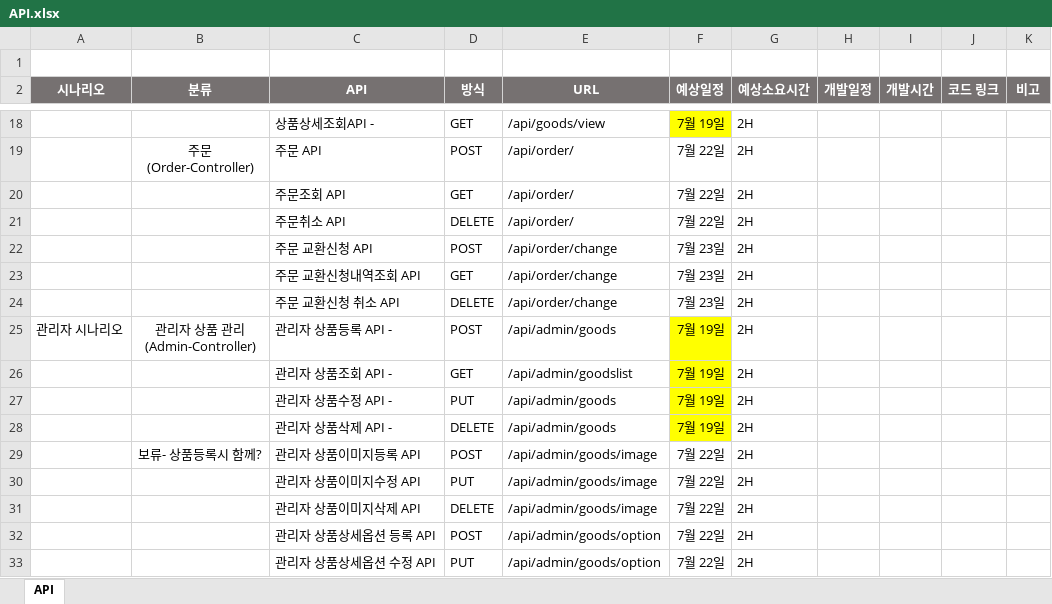
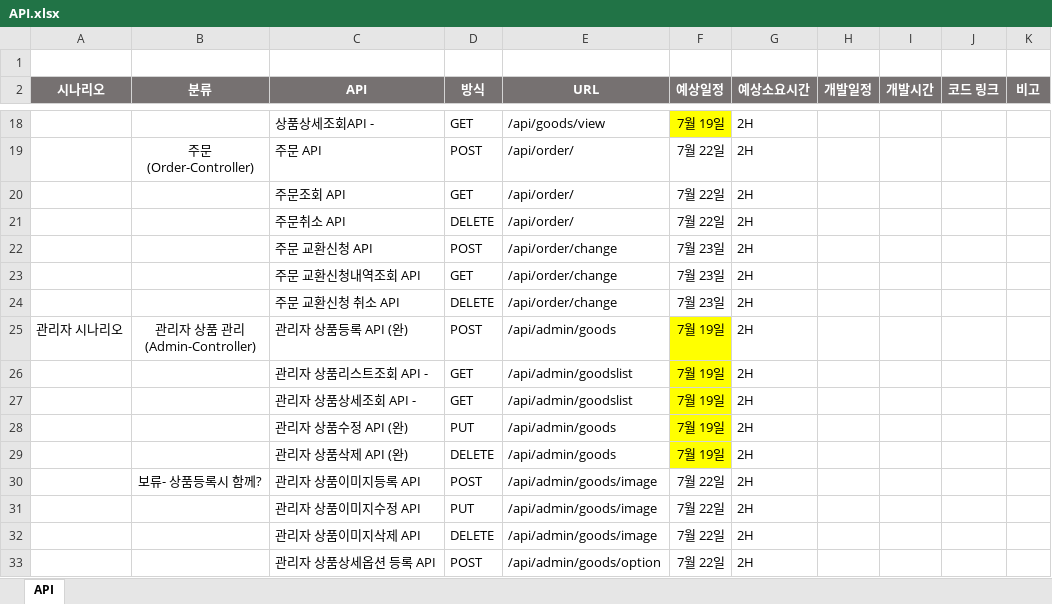
Before and after one commit to skok1025/ShoppingMall, an Excel workbook: API.xlsx, sheet API, drawn as a sheet; only a part is shown, gaps mark what is left out; the shorter side is filled out with more unchanged rows; values as stored, in another font and other column widths than the file's, no borders; addresses are those after the commit; the diff names each change by its address in the sheet, - before the commit and + after, or states it on an @@ line.

Commit message:
Admin-Controller Test (관리자 상품관리 완료) _ API Ver 1.5

```diff
--- a/API.xlsx (sheet API)
+++ b/API.xlsx (sheet API)
-C25 (API): 관리자 상품등록 API -
+C25 (API): 관리자 상품등록 API (완)
+row 26:  |  | 관리자 상품리스트조회 API - | GET | /api/admin/goodslist | 7월 19일 | 2H
-C27 (API): 관리자 상품조회 API -
+C27 (API): 관리자 상품상세조회 API -
-C28 (API): 관리자 상품수정 API -
+C28 (API): 관리자 상품수정 API (완)
-C29 (API): 관리자 상품삭제 API -
+C29 (API): 관리자 상품삭제 API (완)
```
Also changed, not shown: 7 other files.
